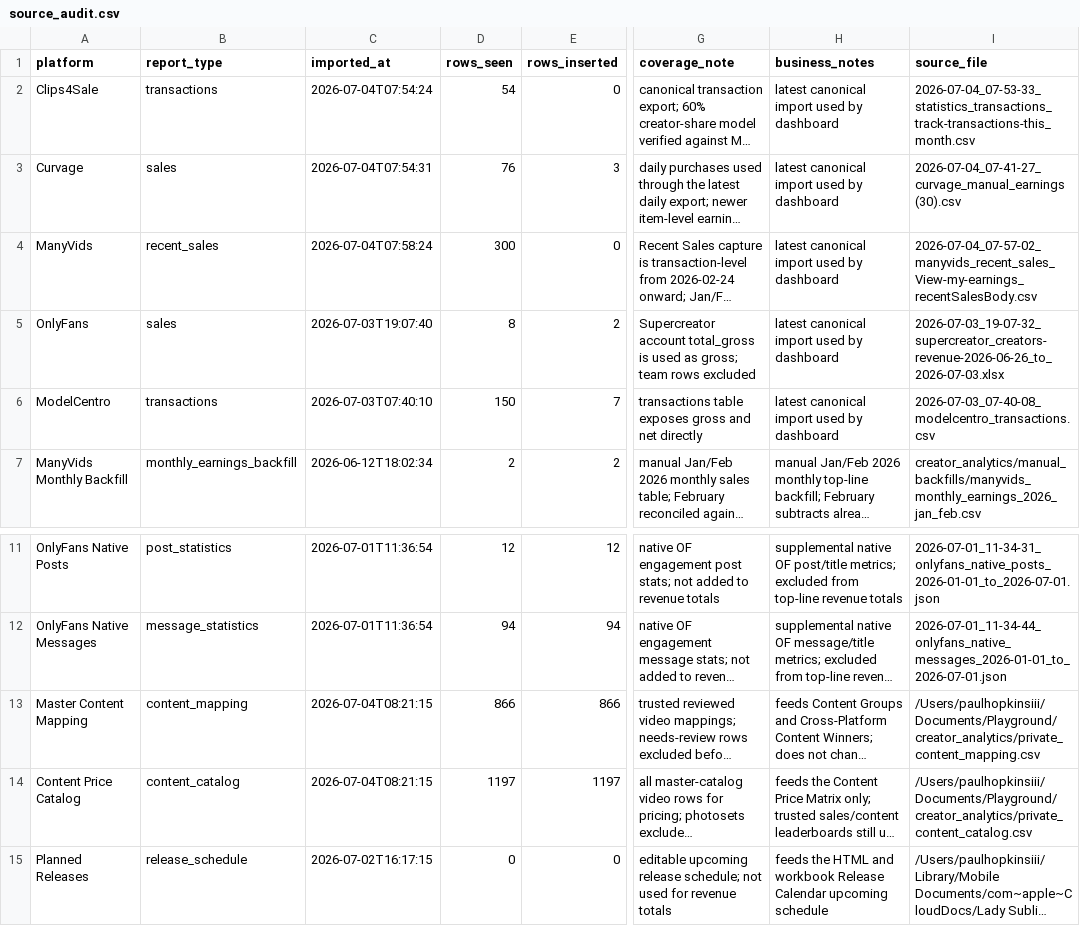
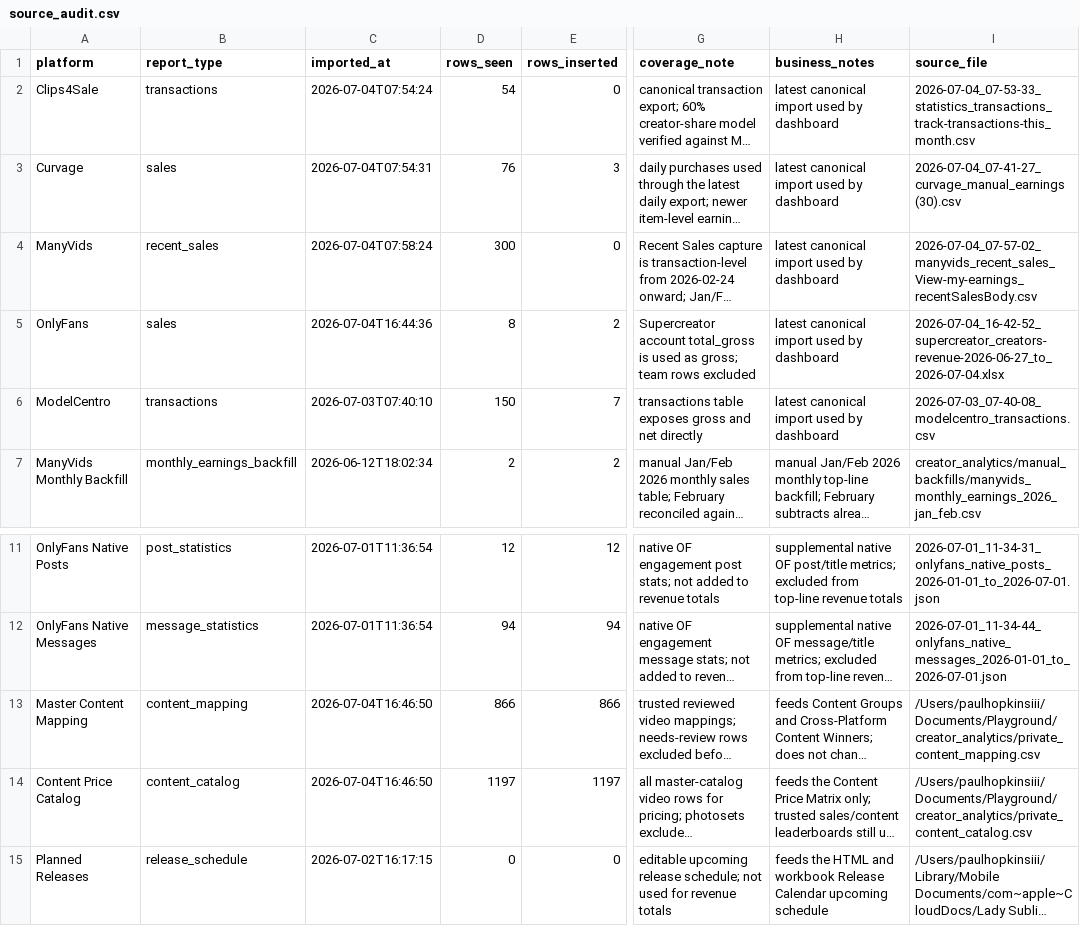
Before and after one commit to Trippaeon3/creator-sales-dashboard-public-2ba6b9a86c53, a CSV file: data/source_audit.csv, drawn as a sheet; only a part is shown, gaps mark what is left out; long unchanged cells end in …; the diff names each change by its address in the sheet, - before the commit and + after, or states it on an @@ line.

```diff
--- a/data/source_audit.csv
+++ b/data/source_audit.csv
-C5 (imported_at): 2026-07-03T19:07:40
+C5 (imported_at): 2026-07-04T16:44:36
-I5 (source_file): 2026-07-03_19-07-32_supercreator_creators-revenue-2026-06-26_to_2026-07-03.xlsx
+I5 (source_file): 2026-07-04_16-42-52_supercreator_creators-revenue-2026-06-27_to_2026-07-04.xlsx
-C13:C14 (imported_at): 2026-07-04T08:21:15
+C13:C14 (imported_at): 2026-07-04T16:46:50
```
Also changed, not shown: data/canonical_source_freshness.csv, data/source_freshness.csv, 4 other files.
